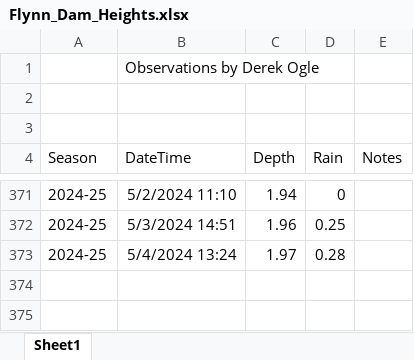
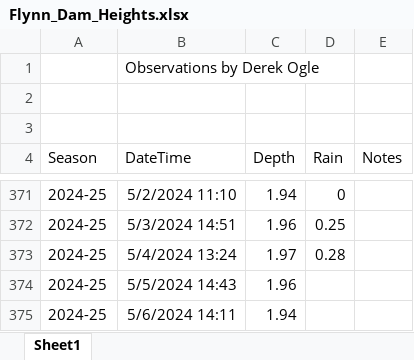
Before and after one commit to droglenc/droglenc.github.io, an Excel workbook: portfolio/posts/_data/Flynn_Dam_Heights.xlsx, sheet Sheet1, drawn as a sheet; only a part is shown, gaps mark what is left out; values as stored, in another font and other column widths than the file's, no borders; the diff names each change by its address in the sheet, - before the commit and + after, or states it on an @@ line.

Commit message:
Update Flynn_Dam_Heights.xlsx

```diff
--- a/portfolio/posts/_data/Flynn_Dam_Heights.xlsx (sheet Sheet1)
+++ b/portfolio/posts/_data/Flynn_Dam_Heights.xlsx (sheet Sheet1)
+row 374: 2024-25 | 5/5/2024 14:43 | 1.96
+row 375: 2024-25 | 5/6/2024 14:11 | 1.94
```
